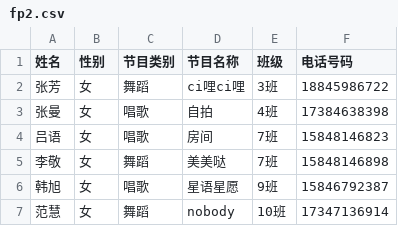
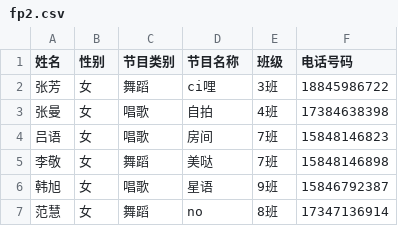
Before and after one commit to 20161104595/read, a CSV file: fp2.csv, drawn as a sheet.

```diff
--- a/fp2.csv
+++ b/fp2.csv
@@ -1,7 +1,7 @@
 姓名,性别,节目类别,节目名称,班级,电话号码
-张芳,女,舞蹈,ci哩ci哩,3班,18845986722
+张芳,女,舞蹈,ci哩,3班,18845986722
 张曼,女,唱歌,自拍,4班,17384638398
 吕语,女,唱歌,房间,7班,15848146823
-李敬,女,舞蹈,美美哒,7班,15848146898
-韩旭,女,唱歌,星语星愿,9班,15846792387
-范慧,女,舞蹈,nobody,10班,17347136914
+李敬,女,舞蹈,美哒,7班,15848146898
+韩旭,女,唱歌,星语,9班,15846792387
+范慧,女,舞蹈,no,8班,17347136914
```
Also changed, not shown: fp1 3.csv, 1 other file.
